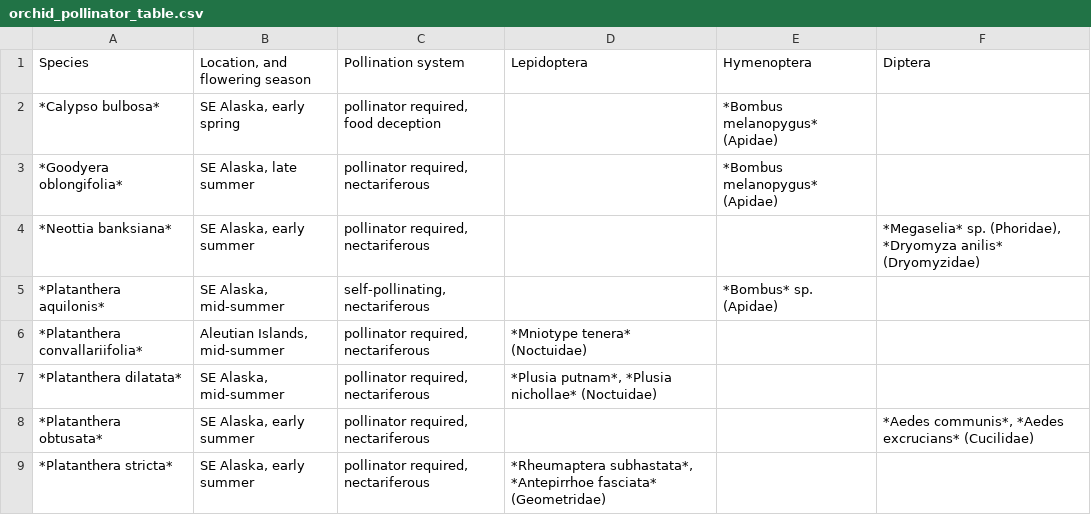
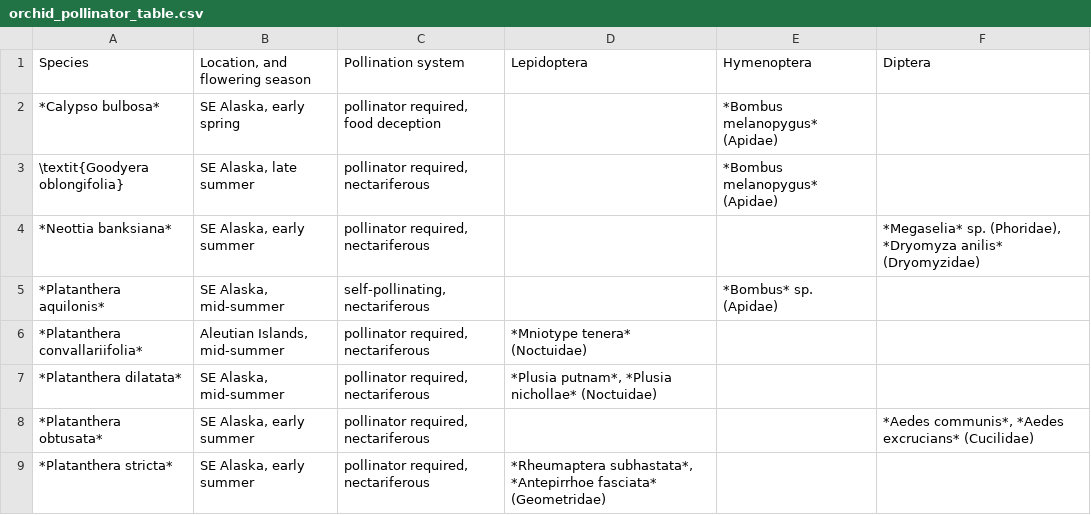
Before and after one commit to Alaska-Entomological-Society/AKES_Newsletter, a CSV file: 2023/01/orchid_pollinator_table.csv, drawn as a sheet.

Commit message:
work toward improving formatting of tables

```diff
--- a/2023/01/orchid_pollinator_table.csv
+++ b/2023/01/orchid_pollinator_table.csv
@@ -2,3 +2,3 @@ Species,"Location, and   flowering season",Pollination system,Lepidoptera,Hymeno
 *Calypso bulbosa*,"SE Alaska, early spring","pollinator required, food deception",,*Bombus melanopygus* (Apidae),
-*Goodyera oblongifolia*,"SE Alaska, late summer","pollinator required, nectariferous",,*Bombus melanopygus* (Apidae),
+\textit{Goodyera oblongifolia},"SE Alaska, late summer","pollinator required, nectariferous",,*Bombus melanopygus* (Apidae),
 *Neottia banksiana*,"SE Alaska, early summer","pollinator required, nectariferous",, ,"*Megaselia* sp. (Phoridae), *Dryomyza anilis* (Dryomyzidae)"
```
Also changed, not shown: 2 other files.
